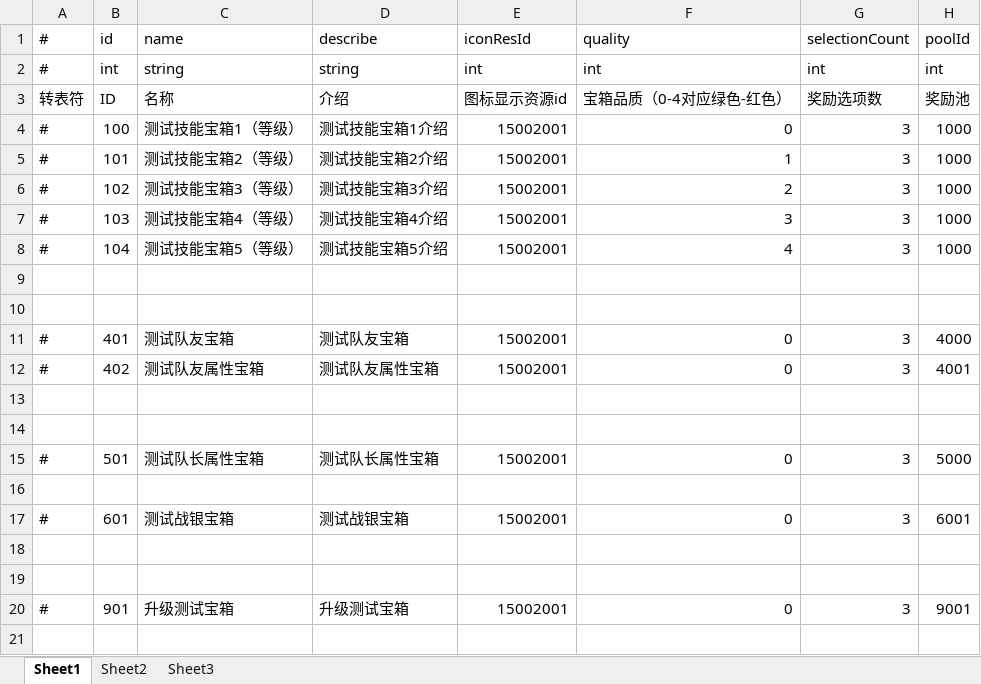
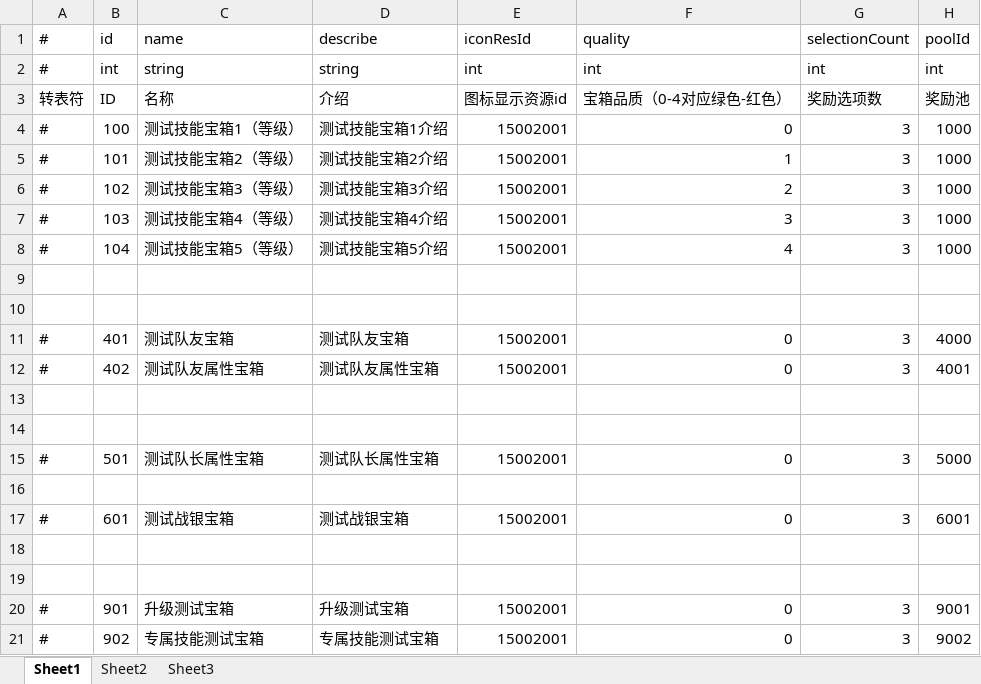
Before and after one commit to thanklzhang/001_GameFramework_Config, an Excel workbook: data_config/BattleBox.xlsx, sheet Sheet1, drawn as a sheet; values as stored, in another font and other column widths than the file's, no borders; the diff names each change by its address in the sheet, - before the commit and + after, or states it on an @@ line.

```diff
--- a/data_config/BattleBox.xlsx (sheet Sheet1)
+++ b/data_config/BattleBox.xlsx (sheet Sheet1)
+row 21: # | 902 | 专属技能测试宝箱 | 专属技能测试宝箱 | 15002001 | 0 | 3 | 9002
```
Also changed, not shown: data_config/BattleReward.xlsx, data_config/BattleRewardPool.xlsx, 7 other files.
